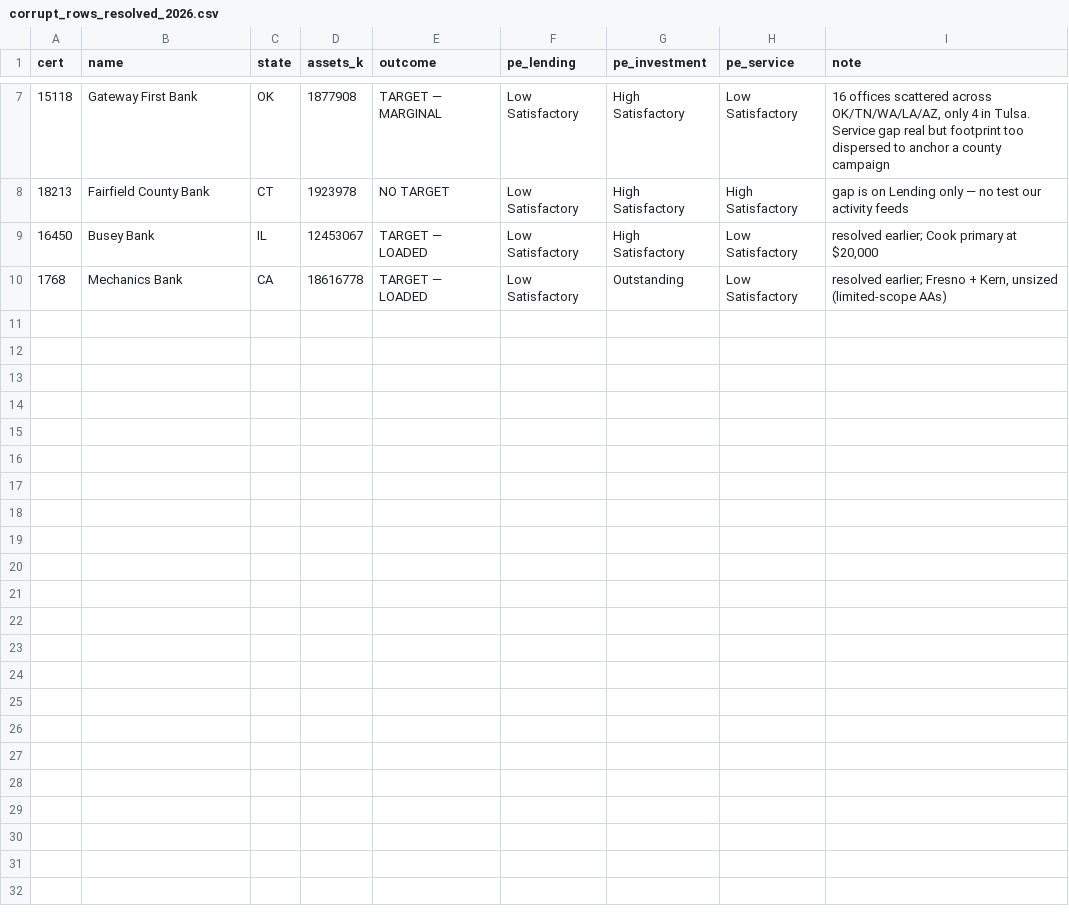
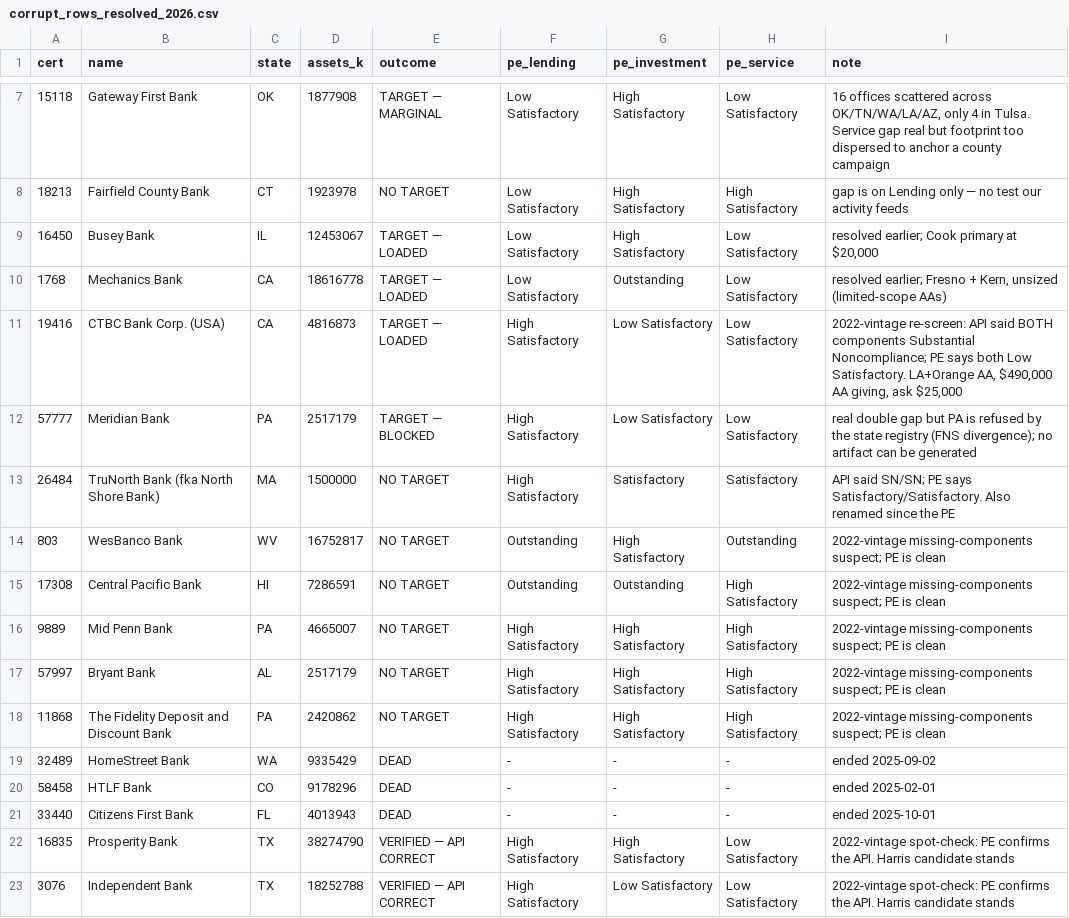
Before and after one commit to matthewgg22/Civica, a CSV file: data-ops/analysis/bank-pe-mining/corrupt_rows_resolved_2026.csv, drawn as a sheet; only a part is shown, gaps mark what is left out.

```diff
--- a/data-ops/analysis/bank-pe-mining/corrupt_rows_resolved_2026.csv
+++ b/data-ops/analysis/bank-pe-mining/corrupt_rows_resolved_2026.csv
@@ -10 +10,14 @@ cert,name,state,assets_k,outcome,pe_lending,pe_investment,pe_service,note
 1768,Mechanics Bank,CA,18616778,TARGET — LOADED,Low Satisfactory,Outstanding,Low Satisfactory,"resolved earlier; Fresno + Kern, unsized (limited-scope AAs)"
+19416,CTBC Bank Corp. (USA),CA,4816873,TARGET — LOADED,High Satisfactory,Low Satisfactory,Low Satisfactory,"2022-vintage re-screen: API said BOTH components Substantial Noncompliance; PE says both Low Satisfactory. LA+Orange AA, $490,000 AA giving, ask $25,000"
+57777,Meridian Bank,PA,2517179,TARGET — BLOCKED,High Satisfactory,Low Satisfactory,Low Satisfactory,"real double gap but PA is refused by the state registry (FNS divergence); no artifact can be generated"
+26484,TruNorth Bank (fka North Shore Bank),MA,1500000,NO TARGET,High Satisfactory,Satisfactory,Satisfactory,"API said SN/SN; PE says Satisfactory/Satisfactory. Also renamed since the PE"
+803,WesBanco Bank,WV,16752817,NO TARGET,Outstanding,High Satisfactory,Outstanding,2022-vintage missing-components suspect; PE is clean
+17308,Central Pacific Bank,HI,7286591,NO TARGET,Outstanding,Outstanding,High Satisfactory,2022-vintage missing-components suspect; PE is clean
+9889,Mid Penn Bank,PA,4665007,NO TARGET,High Satisfactory,High Satisfactory,High Satisfactory,2022-vintage missing-components suspect; PE is clean
+57997,Bryant Bank,AL,2517179,NO TARGET,High Satisfactory,High Satisfactory,High Satisfactory,2022-vintage missing-components suspect; PE is clean
+11868,The Fidelity Deposit and Discount Bank,PA,2420862,NO TARGET,High Satisfactory,High Satisfactory,High Satisfactory,2022-vintage missing-components suspect; PE is clean
+32489,HomeStreet Bank,WA,9335429,DEAD,-,-,-,ended 2025-09-02
+58458,HTLF Bank,CO,9178296,DEAD,-,-,-,ended 2025-02-01
+33440,Citizens First Bank,FL,4013943,DEAD,-,-,-,ended 2025-10-01
+16835,Prosperity Bank,TX,38274790,VERIFIED — API CORRECT,High Satisfactory,High Satisfactory,Low Satisfactory,"2022-vintage spot-check: PE confirms the API. Harris candidate stands"
+3076,Independent Bank,TX,18252788,VERIFIED — API CORRECT,High Satisfactory,Low Satisfactory,Low Satisfactory,"2022-vintage spot-check: PE confirms the API. Harris candidate stands"
```
Also changed, not shown: 3 other files.
